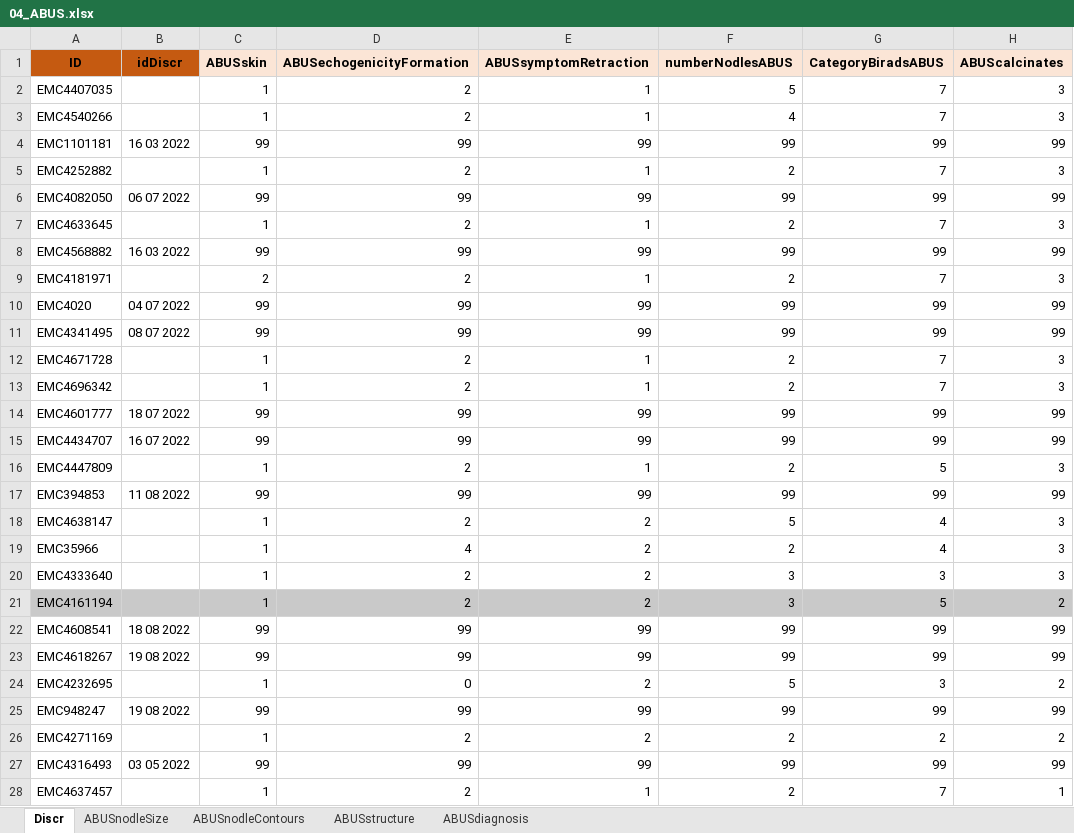
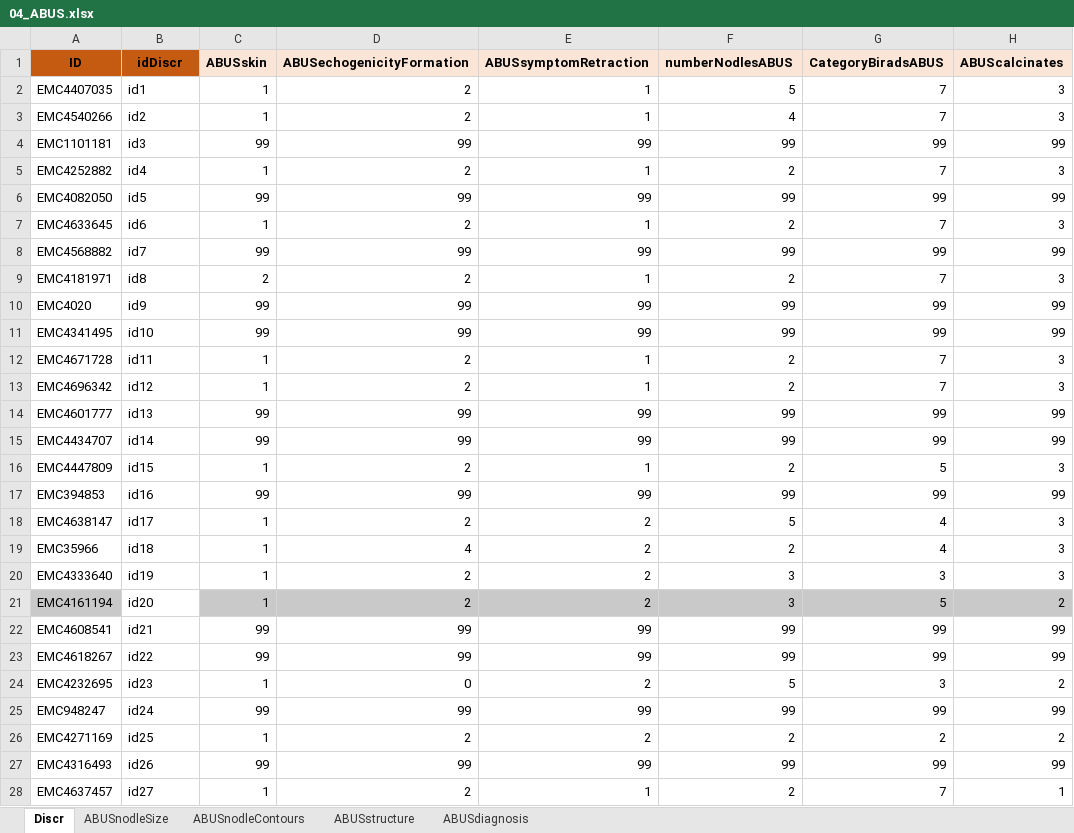
Before and after one commit to AndreyPovaliy/ABUS_US_diagnostics, an Excel workbook: 01. Preprocessing data/data_CSV/04_ABUS.xlsx, sheet Discr, drawn as a sheet; only a part is shown; values as stored, in another font and other column widths than the file's, no borders; conditional formats not drawn; the diff covers the shown part only; the diff names each change by its address in the sheet, - before the commit and + after, or states it on an @@ line.

```diff
--- a/01. Preprocessing data/data_CSV/04_ABUS.xlsx (sheet Discr)
+++ b/01. Preprocessing data/data_CSV/04_ABUS.xlsx (sheet Discr)
-B2 (idDiscr): (empty)
+B2 (idDiscr): id1
-B3 (idDiscr): (empty)
+B3 (idDiscr): id2
-B4 (idDiscr): 16 03 2022
+B4 (idDiscr): id3
-B5 (idDiscr): (empty)
+B5 (idDiscr): id4
-B6 (idDiscr): 06 07 2022
+B6 (idDiscr): id5
-B7 (idDiscr): (empty)
+B7 (idDiscr): id6
-B8 (idDiscr): 16 03 2022
+B8 (idDiscr): id7
-B9 (idDiscr): (empty)
+B9 (idDiscr): id8
-B10 (idDiscr): 04 07 2022
+B10 (idDiscr): id9
-B11 (idDiscr): 08 07 2022
+B11 (idDiscr): id10
-B12 (idDiscr): (empty)
+B12 (idDiscr): id11
-B13 (idDiscr): (empty)
+B13 (idDiscr): id12
-B14 (idDiscr): 18 07 2022
+B14 (idDiscr): id13
-B15 (idDiscr): 16 07 2022
+B15 (idDiscr): id14
-B16 (idDiscr): (empty)
+B16 (idDiscr): id15
-B17 (idDiscr): 11 08 2022
+B17 (idDiscr): id16
-B18 (idDiscr): (empty)
+B18 (idDiscr): id17
-B19 (idDiscr): (empty)
+B19 (idDiscr): id18
-B20 (idDiscr): (empty)
+B20 (idDiscr): id19
-B21 (idDiscr): (empty)
+B21 (idDiscr): id20
-B21 fill: #C9C9C9
+B21 fill: none
-B22 (idDiscr): 18 08 2022
+B22 (idDiscr): id21
-B23 (idDiscr): 19 08 2022
+B23 (idDiscr): id22
-B24 (idDiscr): (empty)
+B24 (idDiscr): id23
-B25 (idDiscr): 19 08 2022
+B25 (idDiscr): id24
-B26 (idDiscr): (empty)
+B26 (idDiscr): id25
-B27 (idDiscr): 03 05 2022
+B27 (idDiscr): id26
-B28 (idDiscr): (empty)
+B28 (idDiscr): id27
```
Also changed, not shown: 571 edited cells and cell formats elsewhere in this sheet, 01. Preprocessing data/data_CSV/01_DescrPart.xlsx, 15 other files.
